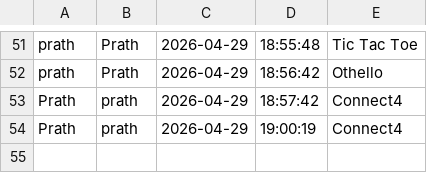
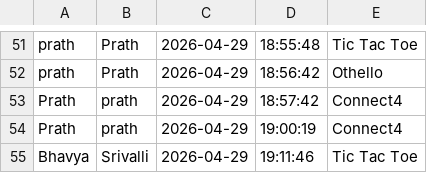
Before and after one commit to bhavya2816/SSL_Project_Mini-game-hub, a CSV file: history.csv, drawn as a sheet; only a part is shown, gaps mark what is left out.

```diff
--- a/history.csv
+++ b/history.csv
@@ -54 +54,2 @@ Prath,prath,2026-04-29,18:57:42,Connect4
 Prath,prath,2026-04-29,19:00:19,Connect4
+Bhavya,Srivalli,2026-04-29,19:11:46,Tic Tac Toe
```
Also changed, not shown: 9 other files.
